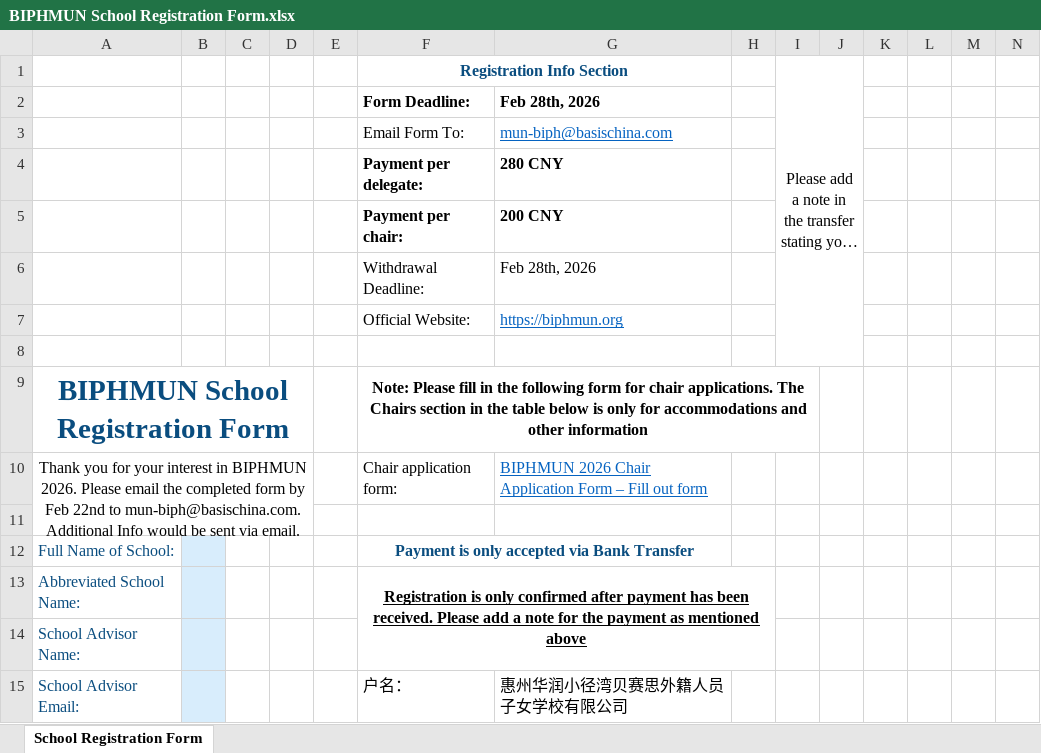
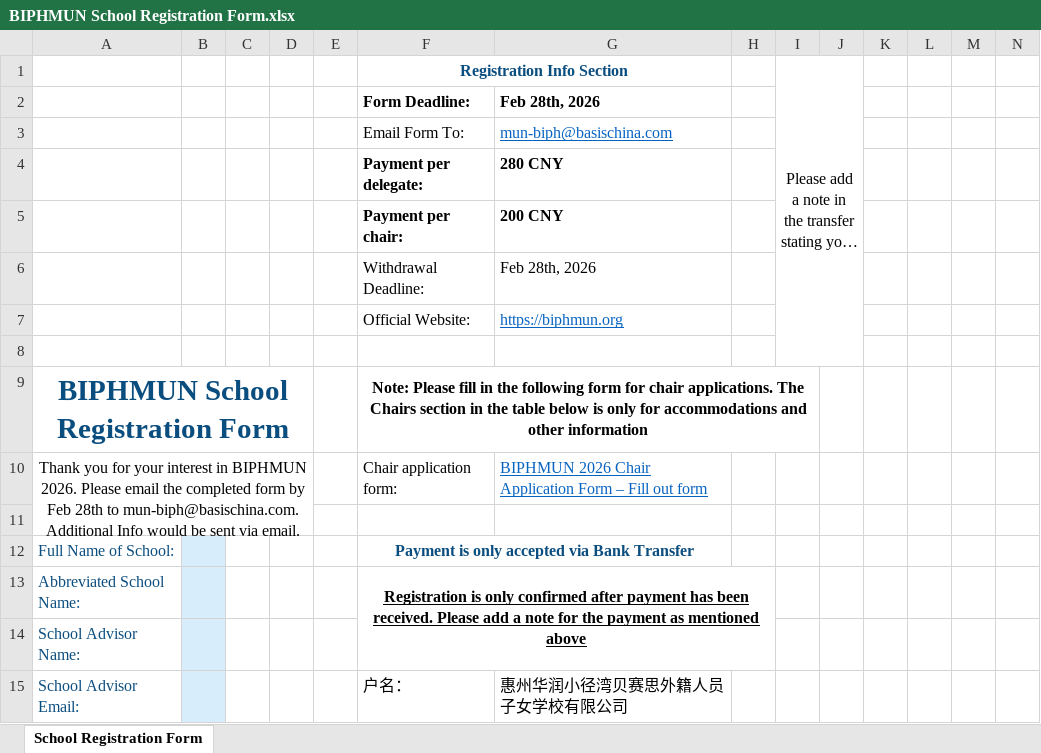
Before and after one commit to Eddy12597/BIPHMUN, an Excel workbook: assets/documents/BIPHMUN School Registration Form.xlsx, sheet School Registration Form, drawn as a sheet; only a part is shown; long unchanged cells end in …; values as stored, in another font and other column widths than the file's, no borders; charts and pictures not drawn; the diff names each change by its address in the sheet, - before the commit and + after, or states it on an @@ line.

Commit message:
Updated School Registration Form

```diff
--- a/assets/documents/BIPHMUN School Registration Form.xlsx (sheet School Registration Form)
+++ b/assets/documents/BIPHMUN School Registration Form.xlsx (sheet School Registration Form)
-A10: …by Feb 22nd to mun-biph@basischina.com.…
+A10: …by Feb 28th to mun-biph@basischina.com.…
```
